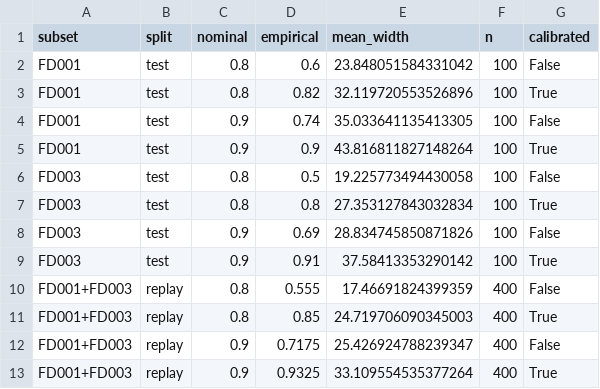
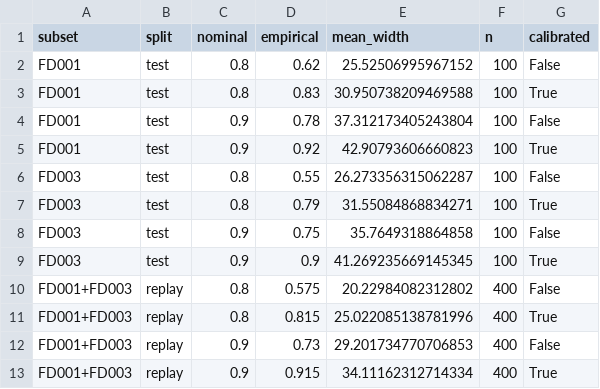
Before and after one commit to muthukkumaranb/shikra, a CSV file: results/coverage.csv, drawn as a sheet.

```diff
--- a/results/coverage.csv
+++ b/results/coverage.csv
@@ -1,13 +1,13 @@
 subset,split,nominal,empirical,mean_width,n,calibrated
-FD001,test,0.8,0.6,23.848051584331042,100,False
-FD001,test,0.8,0.82,32.119720553526896,100,True
-FD001,test,0.9,0.74,35.033641135413305,100,False
-FD001,test,0.9,0.9,43.816811827148264,100,True
-FD003,test,0.8,0.5,19.225773494430058,100,False
-FD003,test,0.8,0.8,27.353127843032834,100,True
-FD003,test,0.9,0.69,28.834745850871826,100,False
-FD003,test,0.9,0.91,37.58413353290142,100,True
-FD001+FD003,replay,0.8,0.555,17.46691824399359,400,False
-FD001+FD003,replay,0.8,0.85,24.719706090345003,400,True
-FD001+FD003,replay,0.9,0.7175,25.426924788239347,400,False
-FD001+FD003,replay,0.9,0.9325,33.109554535377264,400,True
+FD001,test,0.8,0.62,25.52506995967152,100,False
+FD001,test,0.8,0.83,30.950738209469588,100,True
+FD001,test,0.9,0.78,37.312173405243804,100,False
+FD001,test,0.9,0.92,42.90793606660823,100,True
+FD003,test,0.8,0.55,26.273356315062287,100,False
+FD003,test,0.8,0.79,31.55084868834271,100,True
+FD003,test,0.9,0.75,35.7649318864858,100,False
+FD003,test,0.9,0.9,41.269235669145345,100,True
+FD001+FD003,replay,0.8,0.575,20.22984082312802,400,False
+FD001+FD003,replay,0.8,0.815,25.022085138781996,400,True
+FD001+FD003,replay,0.9,0.73,29.201734770706853,400,False
+FD001+FD003,replay,0.9,0.915,34.11162312714334,400,True
```
Also changed, not shown: results/rul_cmapss.csv, 5 other files.
